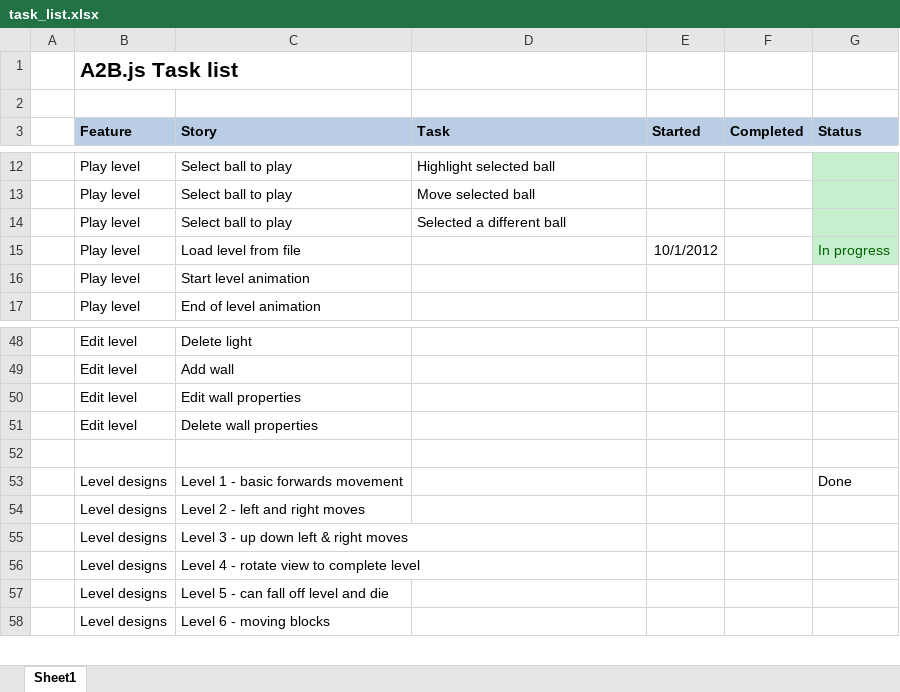
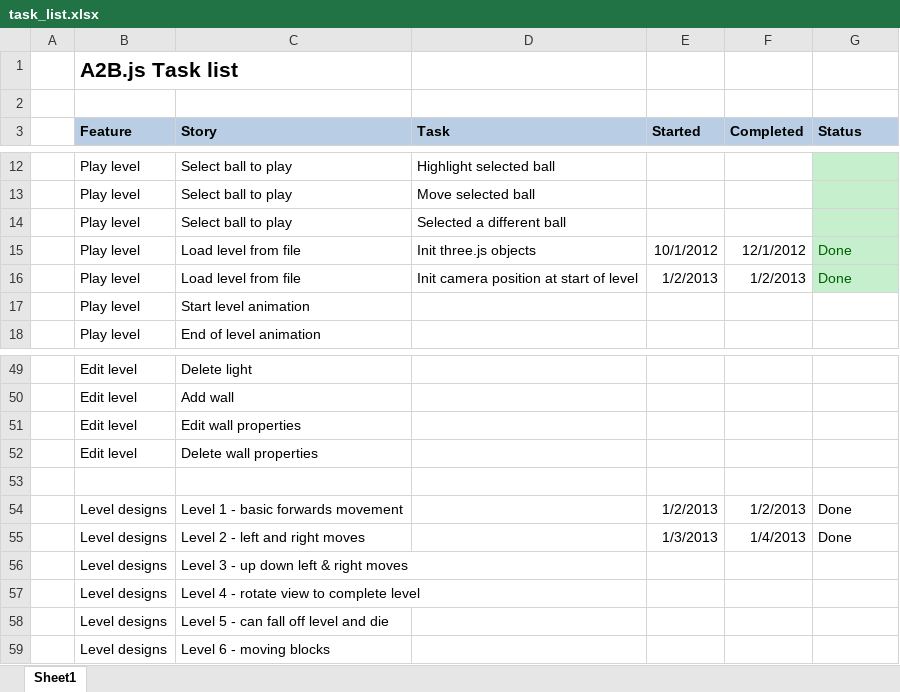
Before and after one commit to telecoda/a2b.js, an Excel workbook: docs/tasks/task_list.xlsx, sheet Sheet1, drawn as a sheet; only a part is shown, gaps mark what is left out; values as stored, in another font and other column widths than the file's, no borders; conditional formats not drawn; removed rows and columns are numbered as before the commit, all else as after; the diff names each change by its address in the sheet, - before the commit and + after, or states it on an @@ line.

Commit message:
tutorial level 2 complete

```diff
--- a/docs/tasks/task_list.xlsx (sheet Sheet1)
+++ b/docs/tasks/task_list.xlsx (sheet Sheet1)
-D15 (Task): (empty)
+D15 (Task): Init three.js objects
-F15 (Completed): (empty)
+F15 (Completed): 12/1/2012
-G15 (Status): In progress
+G15 (Status): Done
+row 16:  | Play level | Load level from file | Init camera position at start of level | 1/2/2013 | 1/2/2013 | Done
-E54 (Started): (empty)
+E54 (Started): 1/2/2013
-F54 (Completed): (empty)
+F54 (Completed): 1/2/2013
-row 54:  | Level designs | Level 2 - left and right moves
+row 55:  | Level designs | Level 2 - left and right moves |  | 1/3/2013 | 1/4/2013 | Done
```
Also changed, not shown: 2 other files.
